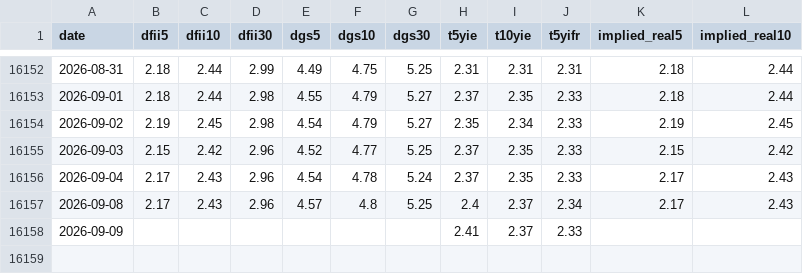
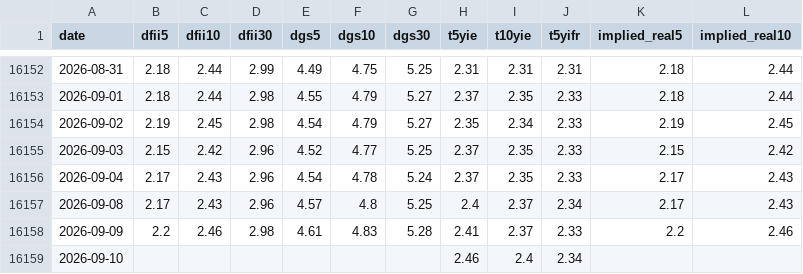
Before and after one commit to soohucn-gif/macro5-dashboard, a CSV file: data/real_rates.csv, drawn as a sheet; only a part is shown, gaps mark what is left out.

```diff
--- a/data/real_rates.csv
+++ b/data/real_rates.csv
@@ -16157,2 +16157,3 @@ date,dfii5,dfii10,dfii30,dgs5,dgs10,dgs30,t5yie,t10yie,t5yifr,implied_real5,impl
 2026-09-08,2.17,2.43,2.96,4.57,4.8,5.25,2.4,2.37,2.34,2.17,2.43
-2026-09-09,,,,,,,2.41,2.37,2.33,,
+2026-09-09,2.2,2.46,2.98,4.61,4.83,5.28,2.41,2.37,2.33,2.2,2.46
+2026-09-10,,,,,,,2.46,2.4,2.34,,
```
Also changed, not shown: data/bitcoin.csv, data/equity_indices.csv, 8 other files.
